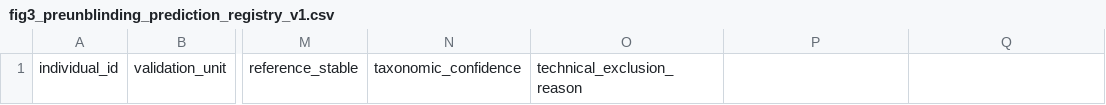
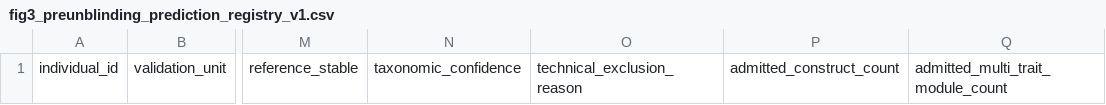
Before and after one commit to zuizui0223/aza3, a CSV file: data/templates/fig3_preunblinding_prediction_registry_v1.csv, drawn as a sheet; only a part is shown, gaps mark what is left out; the diff names each change by its address in the sheet, - before the commit and + after, or states it on an @@ line.

Commit message:
Align preregistered prediction template with mandatory construct-admission fields

```diff
--- a/data/templates/fig3_preunblinding_prediction_registry_v1.csv
+++ b/data/templates/fig3_preunblinding_prediction_registry_v1.csv
-P1: (empty)
+P1: admitted_construct_count
-Q1: (empty)
+Q1: admitted_multi_trait_module_count
```
